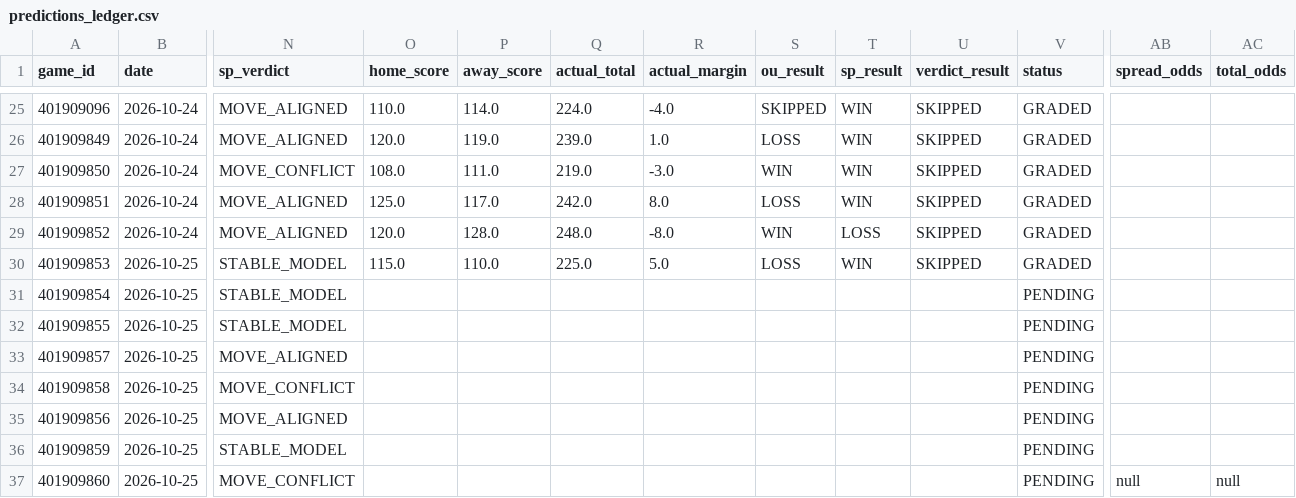
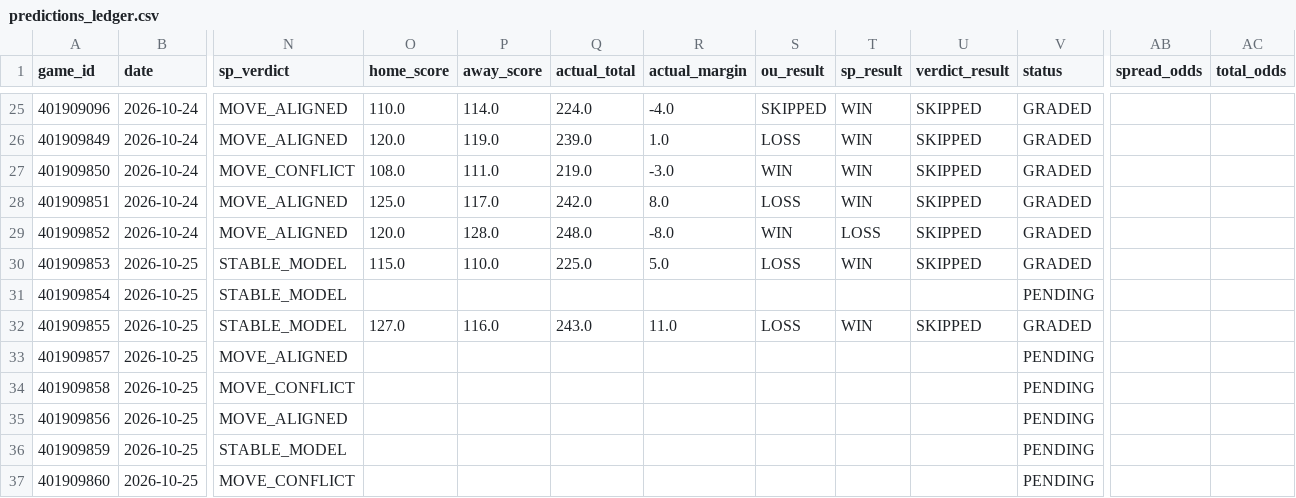
Before and after one commit to Thakky001/NBA, a CSV file: data/raw/predictions_ledger.csv, drawn as a sheet; only a part is shown, gaps mark what is left out; the diff names each change by its address in the sheet, - before the commit and + after, or states it on an @@ line.

```diff
--- a/data/raw/predictions_ledger.csv
+++ b/data/raw/predictions_ledger.csv
-O32 (home_score): (empty)
+O32 (home_score): 127.0
-P32 (away_score): (empty)
+P32 (away_score): 116.0
-Q32 (actual_total): (empty)
+Q32 (actual_total): 243.0
-R32 (actual_margin): (empty)
+R32 (actual_margin): 11.0
-S32 (ou_result): (empty)
+S32 (ou_result): LOSS
-T32 (sp_result): (empty)
+T32 (sp_result): WIN
-U32 (verdict_result): (empty)
+U32 (verdict_result): SKIPPED
-V32 (status): PENDING
+V32 (status): GRADED
-AB37 (spread_odds): null
+AB37 (spread_odds): (empty)
-AC37 (total_odds): null
+AC37 (total_odds): (empty)
```
